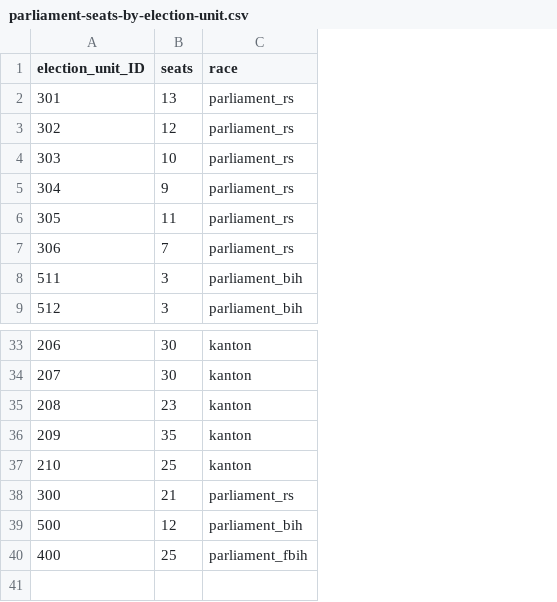
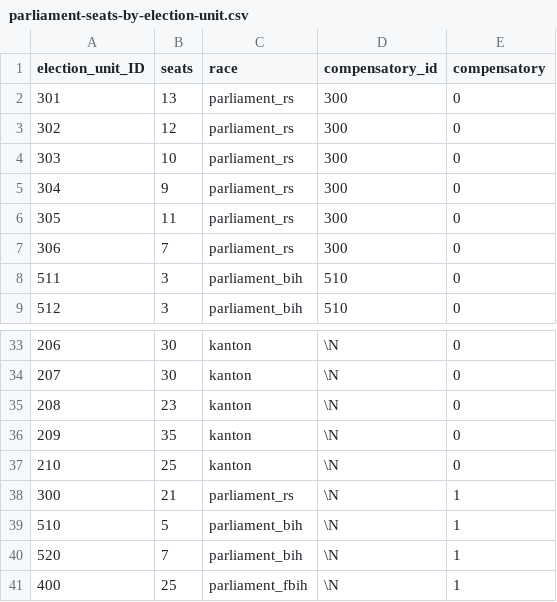
Before and after one commit to Zastone/electionsBiH, a CSV file: Cleaned Data/Municipality IDs/parliament-seats-by-election-unit.csv, drawn as a sheet; only a part is shown, gaps mark what is left out; removed rows and columns are numbered as before the commit, all else as after; the diff names each change by its address in the sheet, - before the commit and + after, or states it on an @@ line.

Commit message:
Compensatory election units in DB.
Updated both DDL and input data with compensatory seat data.

```diff
--- a/Cleaned Data/Municipality IDs/parliament-seats-by-election-unit.csv
+++ b/Cleaned Data/Municipality IDs/parliament-seats-by-election-unit.csv
+column D (compensatory_id), rows 2-9: 300 | 300 | 300 | 300 | 300 | 300 | 510 | 510; rows 33-38: all \N; row 41: \N
+column E (compensatory), rows 2-9: all 0; rows 33-38: 0 | 0 | 0 | 0 | 0 | 1; row 41: 1
-row 39: 500 | 12 | parliament_bih
+row 39: 510 | 5 | parliament_bih | \N | 1
+row 40: 520 | 7 | parliament_bih | \N | 1
```
Also changed, not shown: 1 other file.
